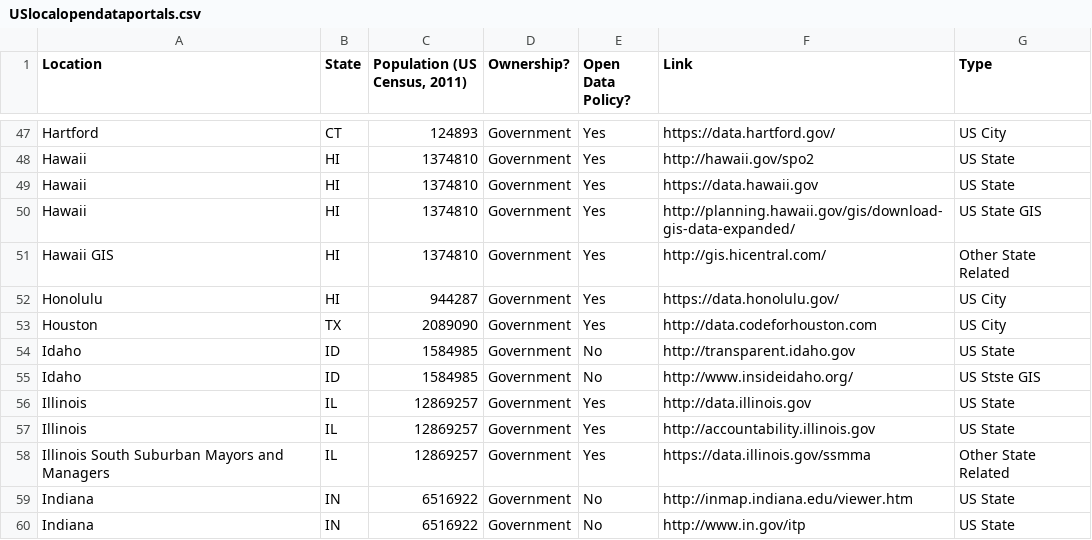
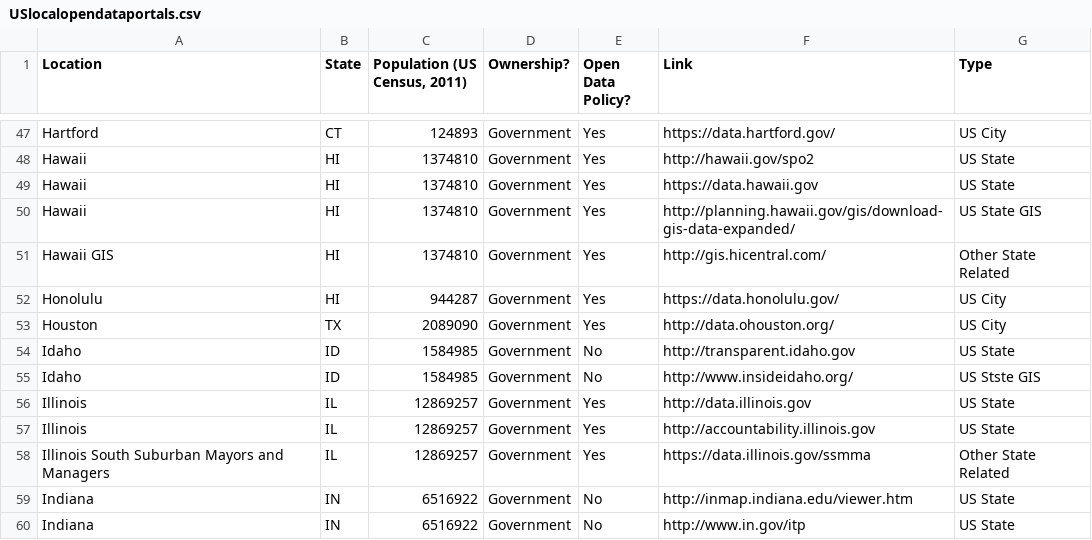
Before and after one commit to sunlightpolicy/opendata, a CSV file: USlocalopendataportals.csv, drawn as a sheet; only a part is shown, gaps mark what is left out.

Commit message:
Updated Houston data portal link
Currently listed URL in the CSV links to an inactive site.

```diff
--- a/USlocalopendataportals.csv
+++ b/USlocalopendataportals.csv
@@ -52,3 +52,3 @@ Hawaii GIS,HI,1374810,Government,Yes,http://gis.hicentral.com/,Other State Relat
 Honolulu,HI,944287,Government,Yes,https://data.honolulu.gov/,US City
-Houston,TX,2089090,Government,Yes,http://data.codeforhouston.com,US City
+Houston,TX,2089090,Government,Yes,http://data.ohouston.org/,US City
 Idaho,ID,1584985,Government,No,http://transparent.idaho.gov,US State
```
